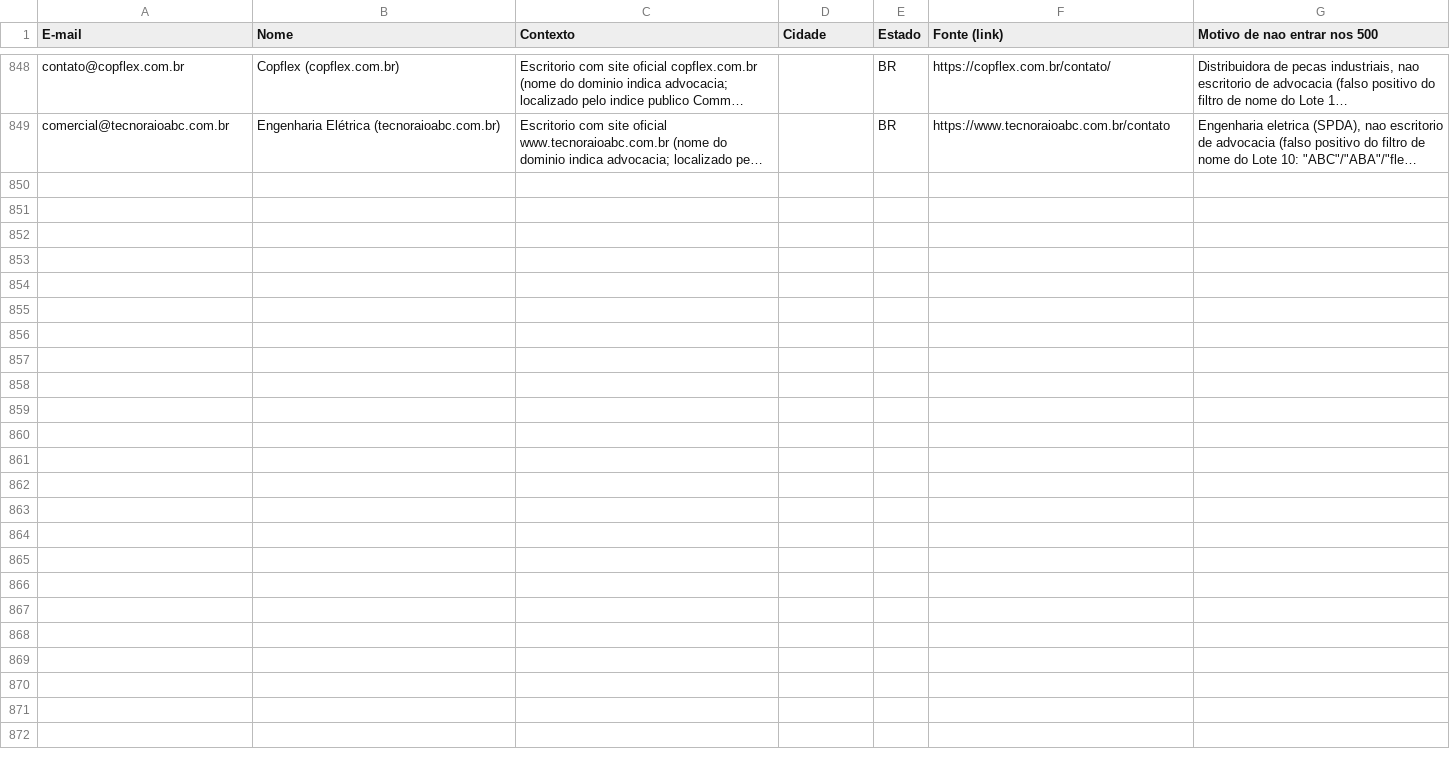
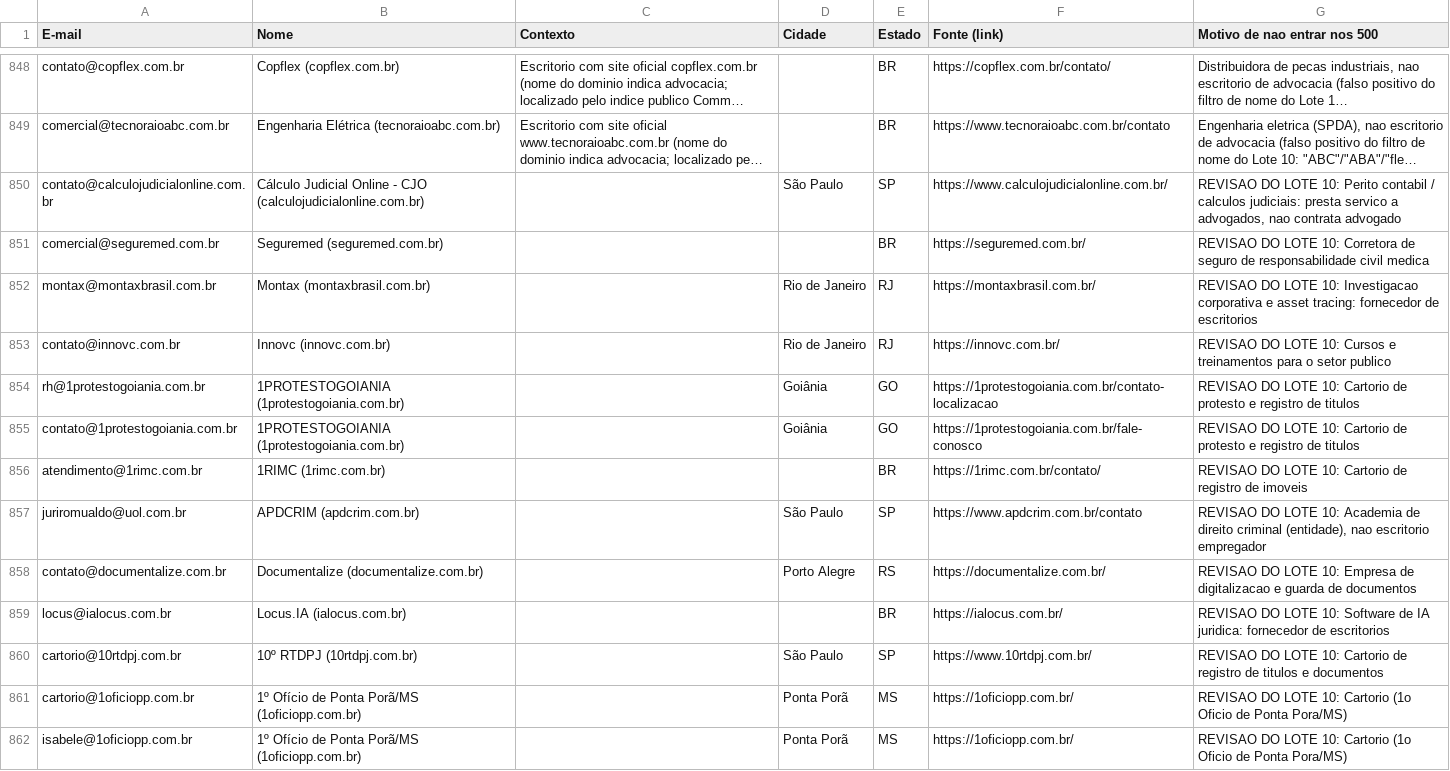
Before and after one commit to lucaspalharesadv-lgtm/meu-projeto, a CSV file: prospeccao_juridica/outros_emails_capturados.csv, drawn as a sheet; only a part is shown, gaps mark what is left out; long unchanged cells end in …; the diff covers the shown part only; the diff names each change by its address in the sheet, - before the commit and + after, or states it on an @@ line.

```diff
--- a/prospeccao_juridica/outros_emails_capturados.csv
+++ b/prospeccao_juridica/outros_emails_capturados.csv
+row 850: contato@calculojudicialonline.com.br | Cálculo Judicial Online - CJO (calculojudicialonline.com.br) |  | São Paulo | SP | https://www.calculojudicialonline.com.br/ | REVISAO DO LOTE 10: Perito contabil / calculos judiciais: presta servico a advogados, nao contrata advogado
+row 851: comercial@seguremed.com.br | Seguremed (seguremed.com.br) |  |  | BR | https://seguremed.com.br/ | REVISAO DO LOTE 10: Corretora de seguro de responsabilidade civil medica
+row 852: montax@montaxbrasil.com.br | Montax (montaxbrasil.com.br) |  | Rio de Janeiro | RJ | https://montaxbrasil.com.br/ | REVISAO DO LOTE 10: Investigacao corporativa e asset tracing: fornecedor de escritorios
+row 853: contato@innovc.com.br | Innovc (innovc.com.br) |  | Rio de Janeiro | RJ | https://innovc.com.br/ | REVISAO DO LOTE 10: Cursos e treinamentos para o setor publico
+row 854: rh@1protestogoiania.com.br | 1PROTESTOGOIANIA (1protestogoiania.com.br) |  | Goiânia | GO | https://1protestogoiania.com.br/contato-localizacao | REVISAO DO LOTE 10: Cartorio de protesto e registro de titulos
+row 855: contato@1protestogoiania.com.br | 1PROTESTOGOIANIA (1protestogoiania.com.br) |  | Goiânia | GO | https://1protestogoiania.com.br/fale-conosco | REVISAO DO LOTE 10: Cartorio de protesto e registro de titulos
+row 856: atendimento@1rimc.com.br | 1RIMC (1rimc.com.br) |  |  | BR | https://1rimc.com.br/contato/ | REVISAO DO LOTE 10: Cartorio de registro de imoveis
+row 857: juriromualdo@uol.com.br | APDCRIM (apdcrim.com.br) |  | São Paulo | SP | https://www.apdcrim.com.br/contato | REVISAO DO LOTE 10: Academia de direito criminal (entidade), nao escritorio empregador
+row 858: contato@documentalize.com.br | Documentalize (documentalize.com.br) |  | Porto Alegre | RS | https://documentalize.com.br/ | REVISAO DO LOTE 10: Empresa de digitalizacao e guarda de documentos
+row 859: locus@ialocus.com.br | Locus.IA (ialocus.com.br) |  |  | BR | https://ialocus.com.br/ | REVISAO DO LOTE 10: Software de IA juridica: fornecedor de escritorios
+row 860: cartorio@10rtdpj.com.br | 10º RTDPJ (10rtdpj.com.br) |  | São Paulo | SP | https://www.10rtdpj.com.br/ | REVISAO DO LOTE 10: Cartorio de registro de titulos e documentos
+row 861: cartorio@1oficiopp.com.br | 1º Ofício de Ponta Porã/MS (1oficiopp.com.br) |  | Ponta Porã | MS | https://1oficiopp.com.br/ | REVISAO DO LOTE 10: Cartorio (1o Oficio de Ponta Pora/MS)
+row 862: isabele@1oficiopp.com.br | 1º Ofício de Ponta Porã/MS (1oficiopp.com.br) |  | Ponta Porã | MS | https://1oficiopp.com.br/ | REVISAO DO LOTE 10: Cartorio (1o Oficio de Ponta Pora/MS)
```
Also changed, not shown: 12 added rows elsewhere in this file, 23 other files.
